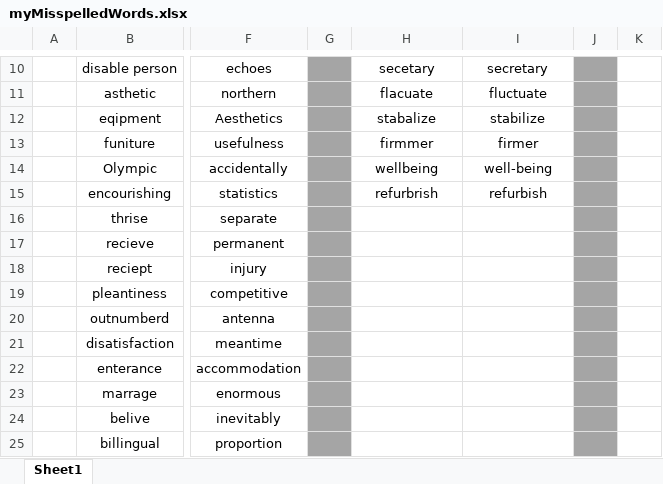
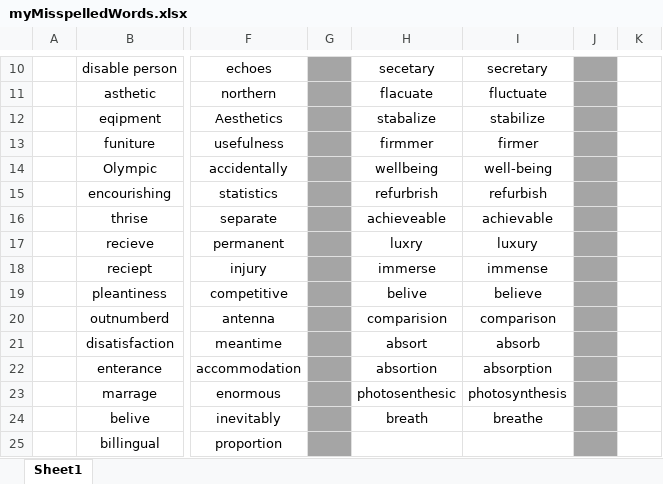
Before and after one commit to nayzinminlwin/IELTS_Practice_Repo, an Excel workbook: myMisspelledWords.xlsx, sheet Sheet1, drawn as a sheet; only a part is shown, gaps mark what is left out; values as stored, in another font and other column widths than the file's, no borders; the diff names each change by its address in the sheet, - before the commit and + after, or states it on an @@ line.

Commit message:
Added misspelled words.

```diff
--- a/myMisspelledWords.xlsx (sheet Sheet1)
+++ b/myMisspelledWords.xlsx (sheet Sheet1)
-H16: (empty)
+H16: achieveable
-I16: (empty)
+I16: achievable
-H17: (empty)
+H17: luxry
-I17: (empty)
+I17: luxury
-H18: (empty)
+H18: immerse
-I18: (empty)
+I18: immense
-H19: (empty)
+H19: belive
-I19: (empty)
+I19: believe
-H20: (empty)
+H20: comparision
-I20: (empty)
+I20: comparison
-H21: (empty)
+H21: absort
-I21: (empty)
+I21: absorb
-H22: (empty)
+H22: absortion
-I22: (empty)
+I22: absorption
-H23: (empty)
+H23: photosenthesic
-I23: (empty)
+I23: photosynthesis
-H24: (empty)
+H24: breath
-I24: (empty)
+I24: breathe
```
